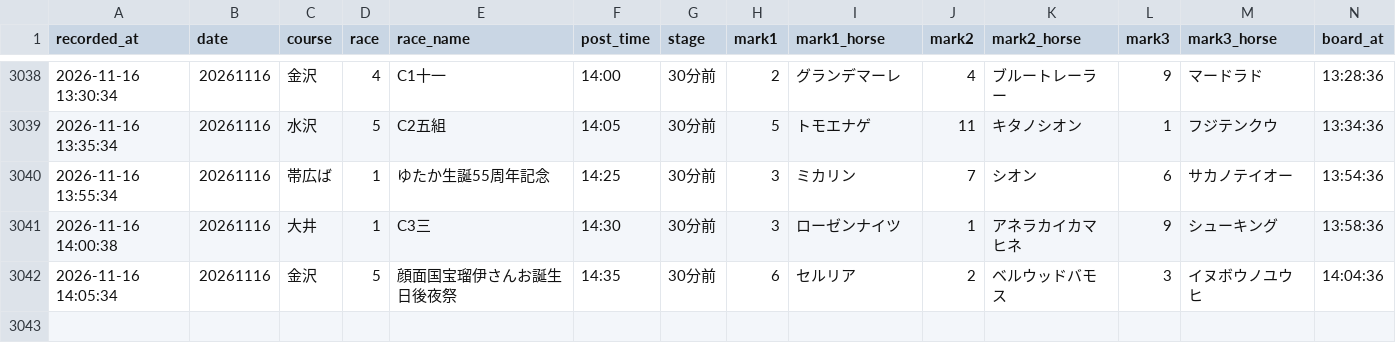
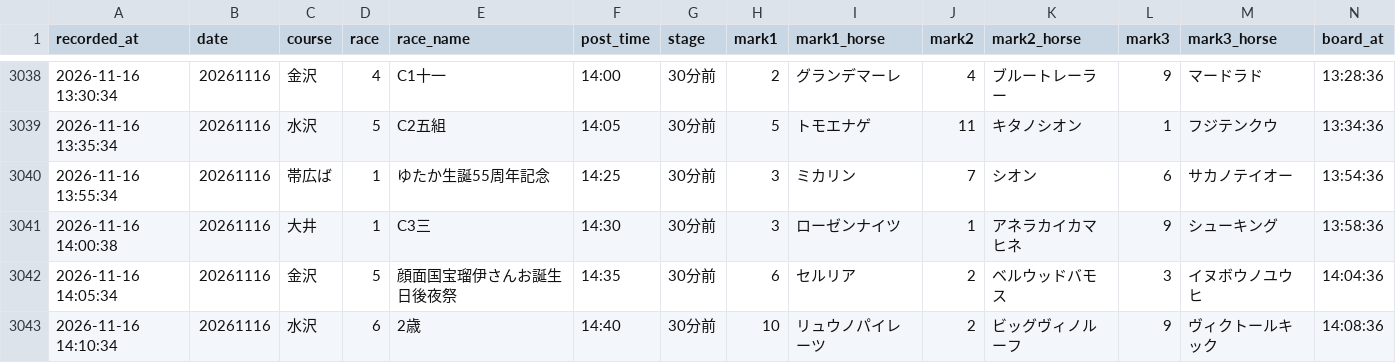
Before and after one commit to mtezoro-hash/keiba-picks, a CSV file: nar_picks.csv, drawn as a sheet; only a part is shown, gaps mark what is left out; rows hold the shown columns only; the diff names each change by its address in the sheet, - before the commit and + after, or states it on an @@ line.

Commit message:
地方の記録 nar_picks.csv 20261116

```diff
--- a/nar_picks.csv
+++ b/nar_picks.csv
+row 3043: 2026-11-16 14:10:34 | 20261116 | 水沢 | 6 | 2歳 | 14:40 | 30分前 | 10 | リュウノパイレーツ | 2 | ビッグヴィノルーフ | 9 | ヴィクトールキック | 14:08:36
```
